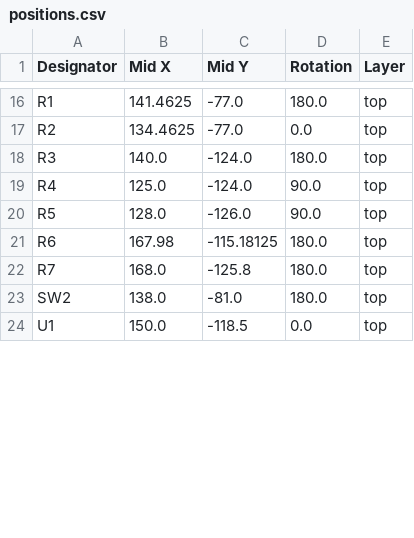
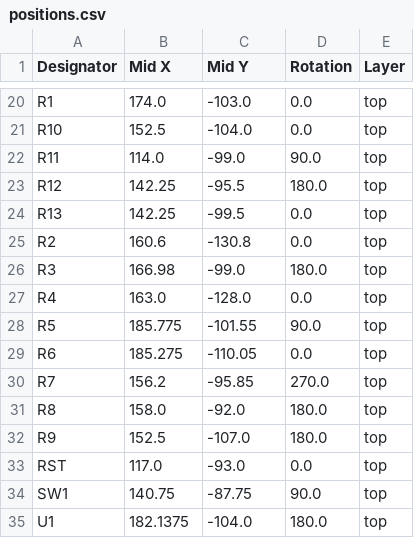
Before and after one commit to camerongillingham93/night-light, a CSV file: hardware/board-files/nightLight-r2/production/positions.csv, drawn as a sheet; only a part is shown, gaps mark what is left out; removed rows and columns are numbered as before the commit, all else as after; the diff covers the shown part only; the diff names each change by its address in the sheet, - before the commit and + after, or states it on an @@ line.

```diff
--- a/hardware/board-files/nightLight-r2/production/positions.csv
+++ b/hardware/board-files/nightLight-r2/production/positions.csv
-B20 (Mid X): 141.4625
+B20 (Mid X): 174.0
-C20 (Mid Y): -77.0
+C20 (Mid Y): -103.0
-D20 (Rotation): 180.0
+D20 (Rotation): 0.0
+row 21: R10 | 152.5 | -104.0 | 0.0 | top
+row 22: R11 | 114.0 | -99.0 | 90.0 | top
+row 23: R12 | 142.25 | -95.5 | 180.0 | top
+row 24: R13 | 142.25 | -99.5 | 0.0 | top
-B25 (Mid X): 134.4625
+B25 (Mid X): 160.6
-C25 (Mid Y): -77.0
+C25 (Mid Y): -130.8
-B26 (Mid X): 140.0
+B26 (Mid X): 166.98
-C26 (Mid Y): -124.0
+C26 (Mid Y): -99.0
-B27 (Mid X): 125.0
+B27 (Mid X): 163.0
-C27 (Mid Y): -124.0
+C27 (Mid Y): -128.0
-D27 (Rotation): 90.0
+D27 (Rotation): 0.0
-B28 (Mid X): 128.0
+B28 (Mid X): 185.775
-C28 (Mid Y): -126.0
+C28 (Mid Y): -101.55
-B29 (Mid X): 167.98
+B29 (Mid X): 185.275
-C29 (Mid Y): -115.18125
+C29 (Mid Y): -110.05
-D29 (Rotation): 180.0
+D29 (Rotation): 0.0
-B30 (Mid X): 168.0
+B30 (Mid X): 156.2
-C30 (Mid Y): -125.8
+C30 (Mid Y): -95.85
-D30 (Rotation): 180.0
+D30 (Rotation): 270.0
-row 23: SW2 | 138.0 | -81.0 | 180.0 | top
+row 31: R8 | 158.0 | -92.0 | 180.0 | top
+row 32: R9 | 152.5 | -107.0 | 180.0 | top
+row 33: RST | 117.0 | -93.0 | 0.0 | top
+row 34: SW1 | 140.75 | -87.75 | 90.0 | top
-B35 (Mid X): 150.0
+B35 (Mid X): 182.1375
-C35 (Mid Y): -118.5
+C35 (Mid Y): -104.0
-D35 (Rotation): 0.0
+D35 (Rotation): 180.0
```
Also changed, not shown: 5 added rows, 2 removed rows and 30 edited cells elsewhere in this file, hardware/board-files/nightLight-r2/production/bom.csv, 36 other files.
